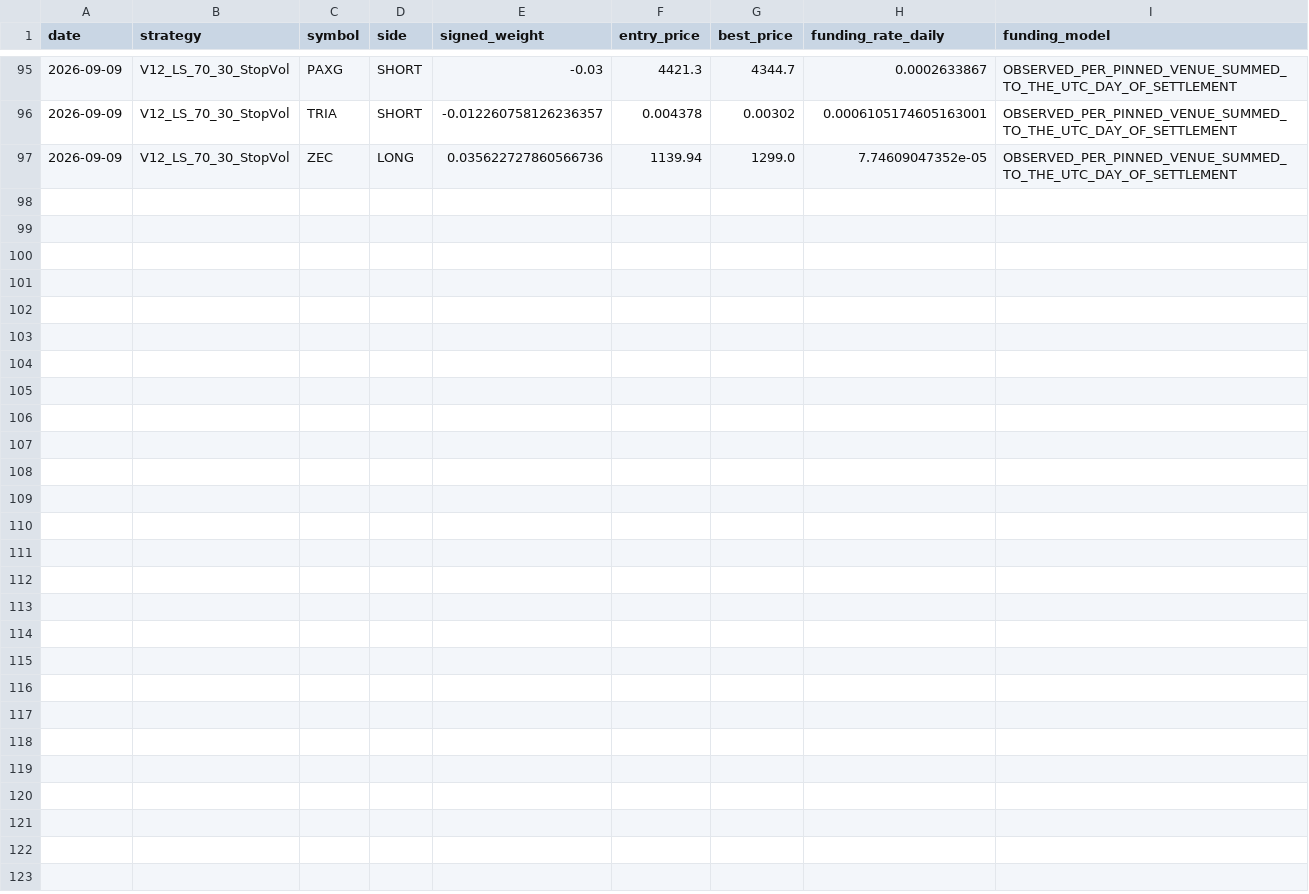
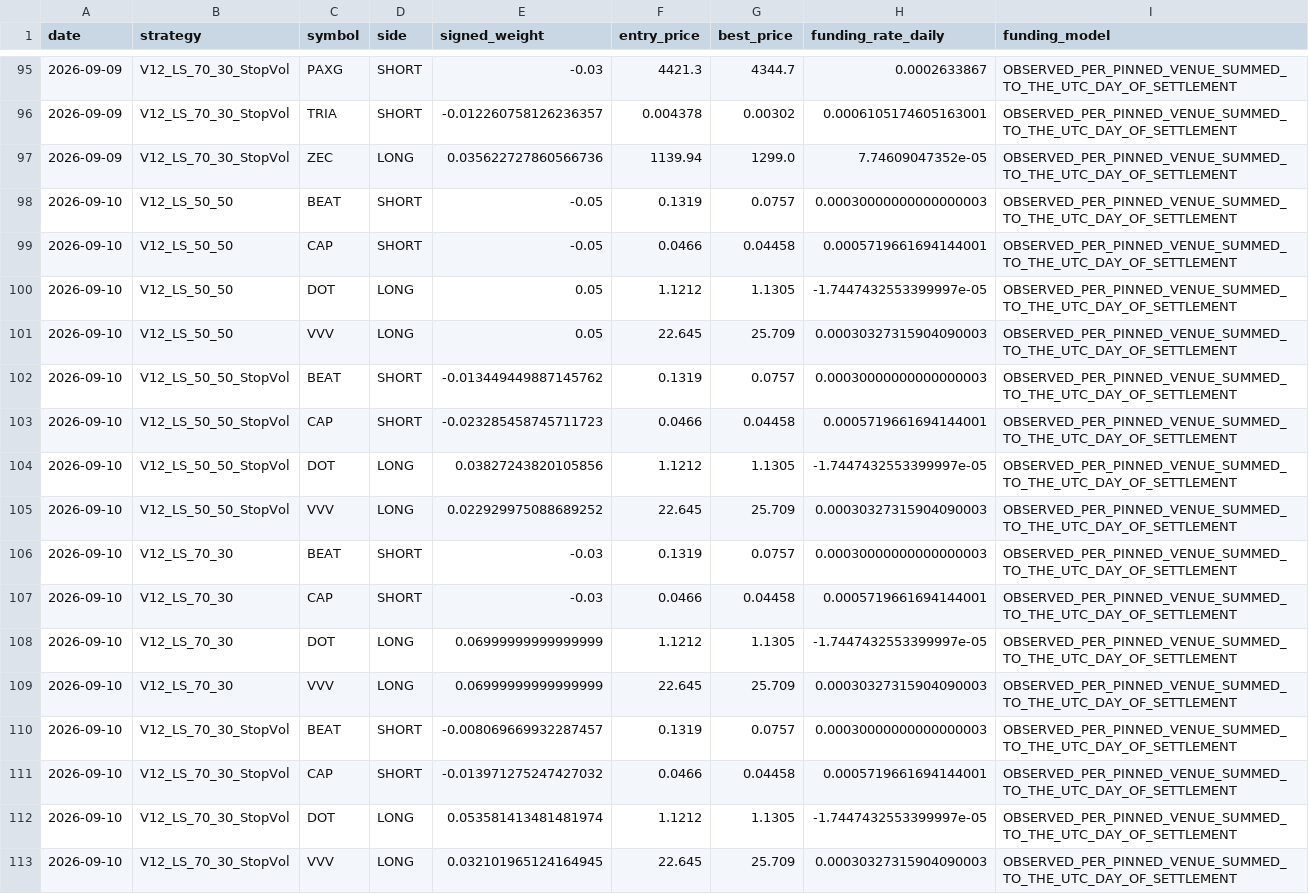
Before and after one commit to vmasardinha-coder/QRDS, a CSV file: runtime/ledgers/delta_v12_engine/POSITIONS_HISTORY.csv, drawn as a sheet; only a part is shown, gaps mark what is left out.

```diff
--- a/runtime/ledgers/delta_v12_engine/POSITIONS_HISTORY.csv
+++ b/runtime/ledgers/delta_v12_engine/POSITIONS_HISTORY.csv
@@ -97 +97,17 @@ date,strategy,symbol,side,signed_weight,entry_price,best_price,funding_rate_dail
 2026-09-09,V12_LS_70_30_StopVol,ZEC,LONG,0.035622727860566736,1139.94,1299.0,7.74609047352e-05,OBSERVED_PER_PINNED_VENUE_SUMMED_TO_THE_UTC_DAY_OF_SETTLEMENT
+2026-09-10,V12_LS_50_50,BEAT,SHORT,-0.05,0.1319,0.0757,0.00030000000000000003,OBSERVED_PER_PINNED_VENUE_SUMMED_TO_THE_UTC_DAY_OF_SETTLEMENT
+2026-09-10,V12_LS_50_50,CAP,SHORT,-0.05,0.0466,0.04458,0.0005719661694144001,OBSERVED_PER_PINNED_VENUE_SUMMED_TO_THE_UTC_DAY_OF_SETTLEMENT
+2026-09-10,V12_LS_50_50,DOT,LONG,0.05,1.1212,1.1305,-1.7447432553399997e-05,OBSERVED_PER_PINNED_VENUE_SUMMED_TO_THE_UTC_DAY_OF_SETTLEMENT
+2026-09-10,V12_LS_50_50,VVV,LONG,0.05,22.645,25.709,0.00030327315904090003,OBSERVED_PER_PINNED_VENUE_SUMMED_TO_THE_UTC_DAY_OF_SETTLEMENT
+2026-09-10,V12_LS_50_50_StopVol,BEAT,SHORT,-0.013449449887145762,0.1319,0.0757,0.00030000000000000003,OBSERVED_PER_PINNED_VENUE_SUMMED_TO_THE_UTC_DAY_OF_SETTLEMENT
+2026-09-10,V12_LS_50_50_StopVol,CAP,SHORT,-0.023285458745711723,0.0466,0.04458,0.0005719661694144001,OBSERVED_PER_PINNED_VENUE_SUMMED_TO_THE_UTC_DAY_OF_SETTLEMENT
+2026-09-10,V12_LS_50_50_StopVol,DOT,LONG,0.03827243820105856,1.1212,1.1305,-1.7447432553399997e-05,OBSERVED_PER_PINNED_VENUE_SUMMED_TO_THE_UTC_DAY_OF_SETTLEMENT
+2026-09-10,V12_LS_50_50_StopVol,VVV,LONG,0.022929975088689252,22.645,25.709,0.00030327315904090003,OBSERVED_PER_PINNED_VENUE_SUMMED_TO_THE_UTC_DAY_OF_SETTLEMENT
+2026-09-10,V12_LS_70_30,BEAT,SHORT,-0.03,0.1319,0.0757,0.00030000000000000003,OBSERVED_PER_PINNED_VENUE_SUMMED_TO_THE_UTC_DAY_OF_SETTLEMENT
+2026-09-10,V12_LS_70_30,CAP,SHORT,-0.03,0.0466,0.04458,0.0005719661694144001,OBSERVED_PER_PINNED_VENUE_SUMMED_TO_THE_UTC_DAY_OF_SETTLEMENT
+2026-09-10,V12_LS_70_30,DOT,LONG,0.06999999999999999,1.1212,1.1305,-1.7447432553399997e-05,OBSERVED_PER_PINNED_VENUE_SUMMED_TO_THE_UTC_DAY_OF_SETTLEMENT
+2026-09-10,V12_LS_70_30,VVV,LONG,0.06999999999999999,22.645,25.709,0.00030327315904090003,OBSERVED_PER_PINNED_VENUE_SUMMED_TO_THE_UTC_DAY_OF_SETTLEMENT
+2026-09-10,V12_LS_70_30_StopVol,BEAT,SHORT,-0.008069669932287457,0.1319,0.0757,0.00030000000000000003,OBSERVED_PER_PINNED_VENUE_SUMMED_TO_THE_UTC_DAY_OF_SETTLEMENT
+2026-09-10,V12_LS_70_30_StopVol,CAP,SHORT,-0.013971275247427032,0.0466,0.04458,0.0005719661694144001,OBSERVED_PER_PINNED_VENUE_SUMMED_TO_THE_UTC_DAY_OF_SETTLEMENT
+2026-09-10,V12_LS_70_30_StopVol,DOT,LONG,0.053581413481481974,1.1212,1.1305,-1.7447432553399997e-05,OBSERVED_PER_PINNED_VENUE_SUMMED_TO_THE_UTC_DAY_OF_SETTLEMENT
+2026-09-10,V12_LS_70_30_StopVol,VVV,LONG,0.032101965124164945,22.645,25.709,0.00030327315904090003,OBSERVED_PER_PINNED_VENUE_SUMMED_TO_THE_UTC_DAY_OF_SETTLEMENT
```
Also changed, not shown: runtime/ledgers/delta_v12_engine/DAILY_NAV.csv, runtime/ledgers/delta_v12_engine/TRADE_EVENTS.csv, 5 other files.
